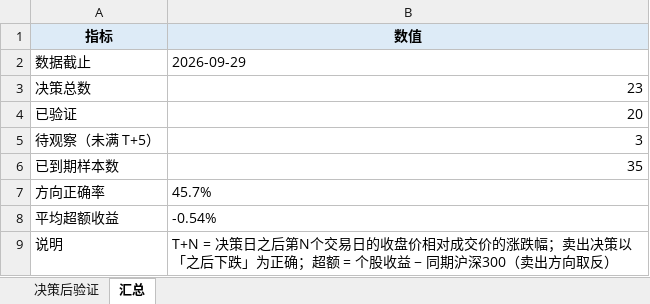
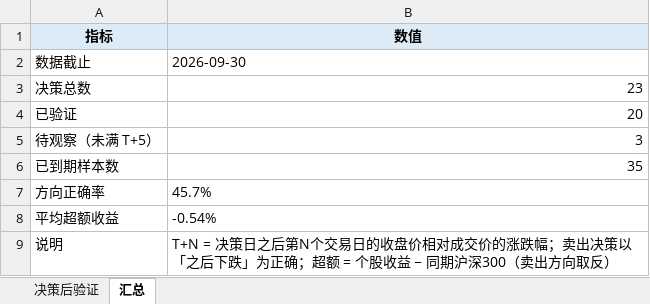
Before and after one commit to Albertdev12/pbl-workflow, an Excel workbook: outputs/19_决策后验证.xlsx, sheet 汇总, drawn as a sheet; values as stored, in another font and other column widths than the file's, no borders; the diff names each change by its address in the sheet, - before the commit and + after, or states it on an @@ line.

```diff
--- a/outputs/19_决策后验证.xlsx (sheet 汇总)
+++ b/outputs/19_决策后验证.xlsx (sheet 汇总)
-B2 (数值): 2026-09-29
+B2 (数值): 2026-09-30
```
Also changed, not shown: sheet 决策后验证, 30 other files.
